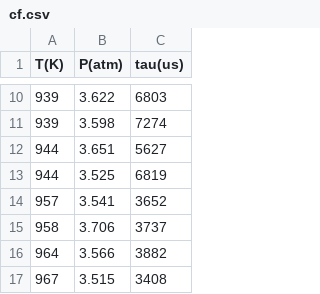
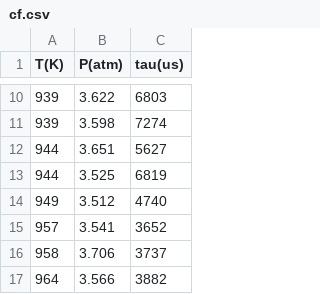
Before and after one commit to AbdulelahAlshehri/Digitizing-Data, a CSV file: Python Converter/cf.csv, drawn as a sheet; only a part is shown, gaps mark what is left out; the shorter side is filled out with more unchanged rows.

Commit message:
dp

```diff
--- a/Python Converter/cf.csv
+++ b/Python Converter/cf.csv
@@ -13,2 +13,3 @@ T(K),P(atm),tau(us)
 944,3.525,6819
+949,3.512,4740
 957,3.541,3652
```
